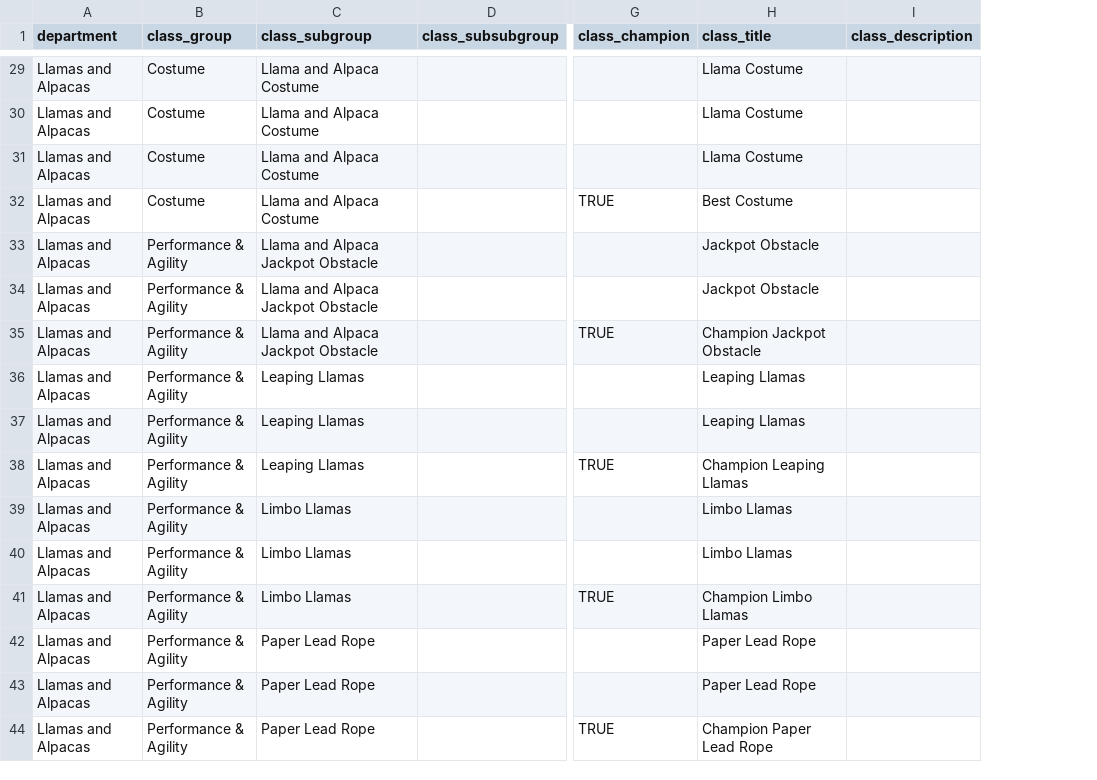
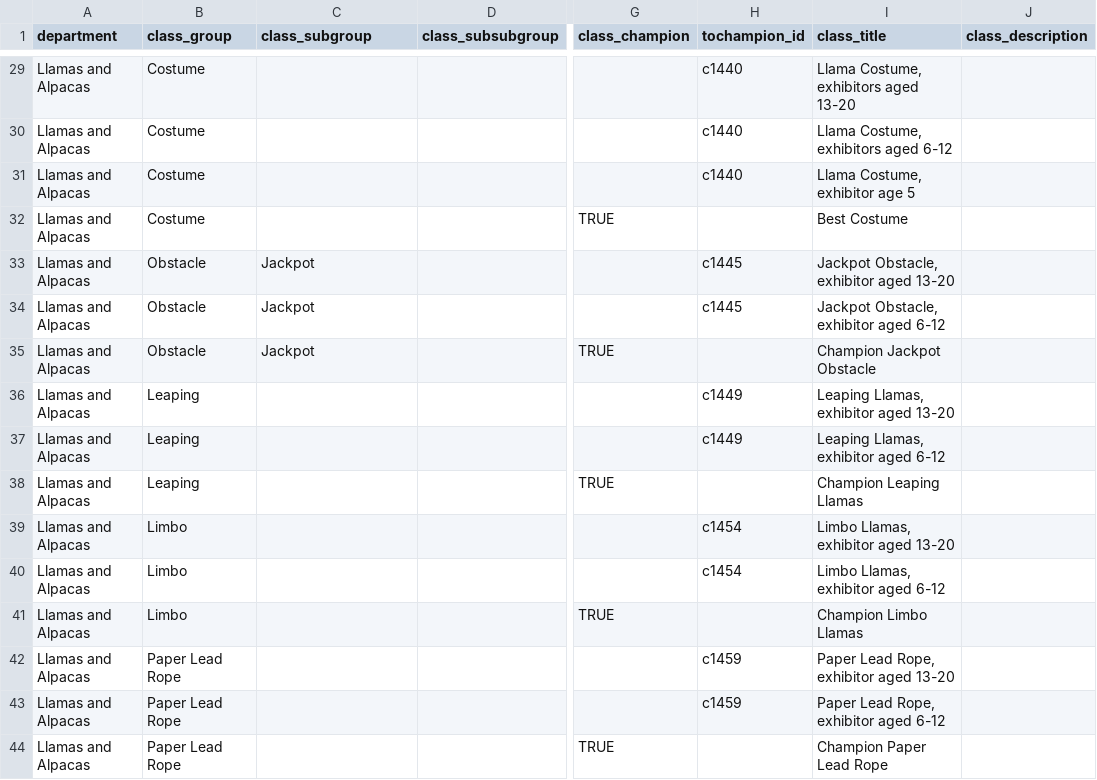
Before and after one commit to vavramusser/bcyf-app, a CSV file: llamas_alpacas.csv, drawn as a sheet; only a part is shown, gaps mark what is left out; addresses are those after the commit; the diff covers the shown part only; the diff names each change by its address in the sheet, - before the commit and + after, or states it on an @@ line.

```diff
--- a/llamas_alpacas.csv
+++ b/llamas_alpacas.csv
+column H (tochampion_id), rows 29-43: c1440 | c1440 | c1440 |  | c1445 | c1445 |  | c1449 | c1449 |  | c1454 | c1454 |  | c1459 | c1459
-C29:C32 (class_subgroup): Llama and Alpaca Costume
+C29:C32 (class_subgroup): (empty)
-I29 (class_title): Llama Costume
+I29 (class_title): Llama Costume, exhibitors aged 13-20
-I30 (class_title): Llama Costume
+I30 (class_title): Llama Costume, exhibitors aged 6-12
-I31 (class_title): Llama Costume
+I31 (class_title): Llama Costume, exhibitor age 5
-B33:B35 (class_group): Performance & Agility
+B33:B35 (class_group): Obstacle
-C33:C35 (class_subgroup): Llama and Alpaca Jackpot Obstacle
+C33:C35 (class_subgroup): Jackpot
-I33 (class_title): Jackpot Obstacle
+I33 (class_title): Jackpot Obstacle, exhibitor aged 13-20
-I34 (class_title): Jackpot Obstacle
+I34 (class_title): Jackpot Obstacle, exhibitor aged 6-12
-B36:B38 (class_group): Performance & Agility
+B36:B38 (class_group): Leaping
-C36:C38 (class_subgroup): Leaping Llamas
+C36:C38 (class_subgroup): (empty)
-I36 (class_title): Leaping Llamas
+I36 (class_title): Leaping Llamas, exhibitor aged 13-20
-I37 (class_title): Leaping Llamas
+I37 (class_title): Leaping Llamas, exhibitor aged 6-12
-B39:B41 (class_group): Performance & Agility
+B39:B41 (class_group): Limbo
-C39:C41 (class_subgroup): Limbo Llamas
+C39:C41 (class_subgroup): (empty)
-I39 (class_title): Limbo Llamas
+I39 (class_title): Limbo Llamas, exhibitor aged 13-20
-I40 (class_title): Limbo Llamas
+I40 (class_title): Limbo Llamas, exhibitor aged 6-12
-B42:B44 (class_group): Performance & Agility
+B42:B44 (class_group): Paper Lead Rope
-C42:C44 (class_subgroup): Paper Lead Rope
+C42:C44 (class_subgroup): (empty)
-I42 (class_title): Paper Lead Rope
+I42 (class_title): Paper Lead Rope, exhibitor aged 13-20
-I43 (class_title): Paper Lead Rope
+I43 (class_title): Paper Lead Rope, exhibitor aged 6-12
```
Also changed, not shown: 47 edited cells elsewhere in this file, dogs.csv, equine.csv, 20 other files.
